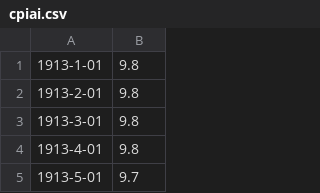
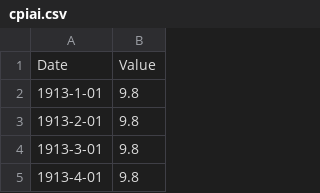
Before and after one commit to datasets/cpi-us, a CSV file: data/cpiai.csv, drawn as a sheet; only a part is shown; the shorter side is filled out with more unchanged rows.

```diff
--- a/data/cpiai.csv
+++ b/data/cpiai.csv
@@ -1 +1,2 @@
+Date,Value
 1913-1-01,9.8
```
Also changed, not shown: 1 other file.
